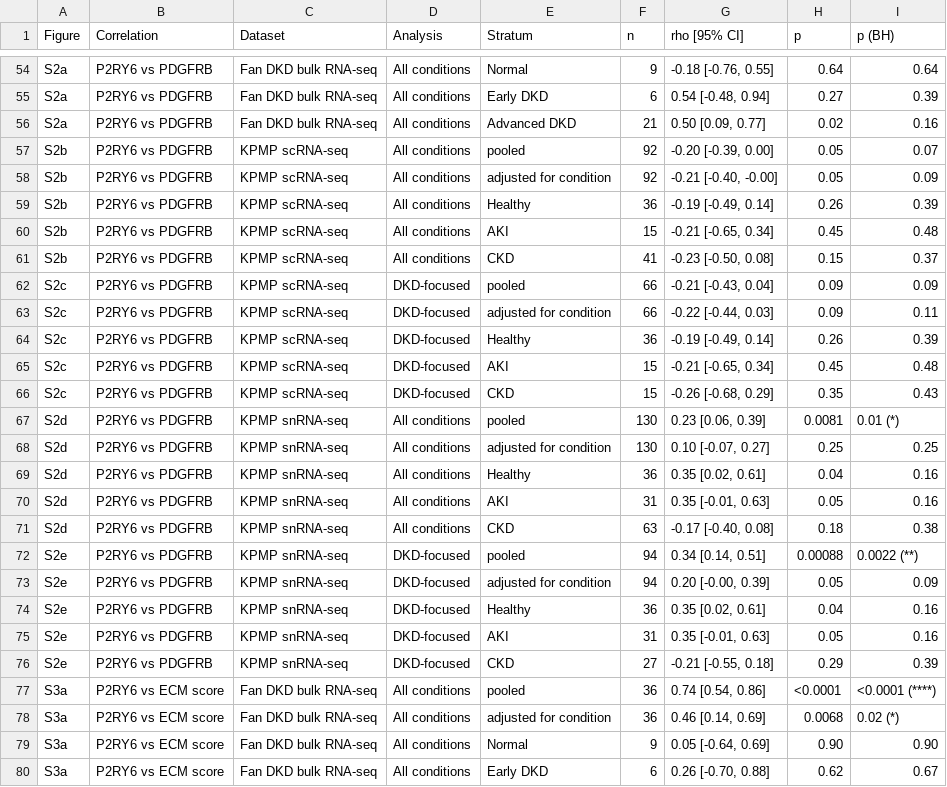
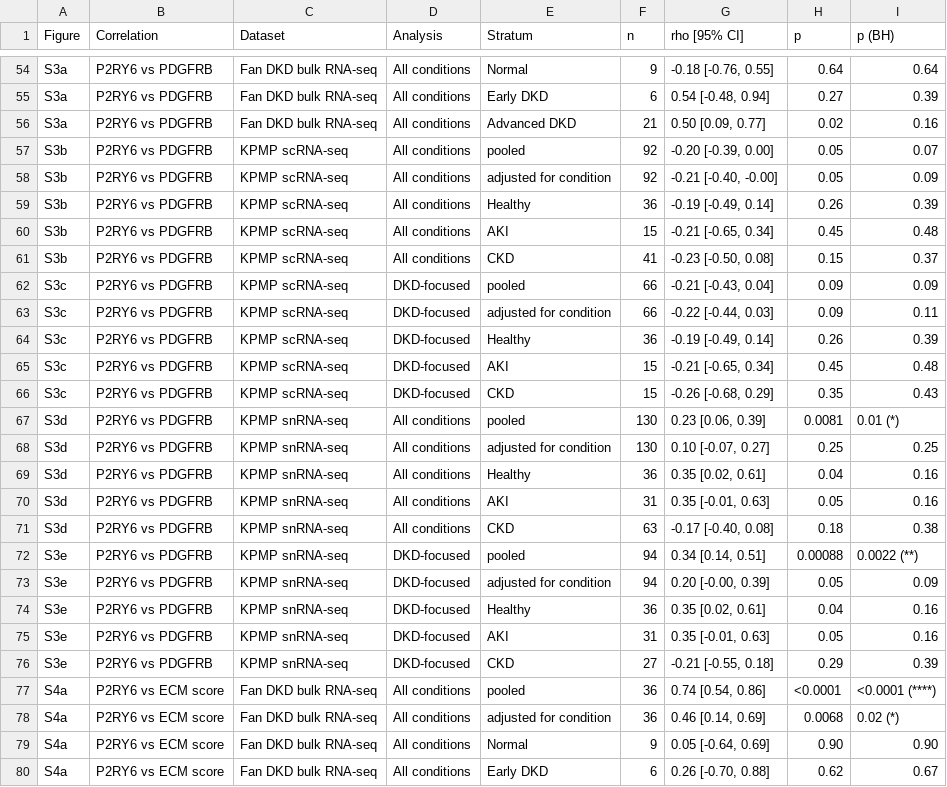
Before and after one commit to pmxlab/Human_P2RY6, a CSV file: 04-Outputs/S85_Correlation_Stats/Table_S4_correlations.csv, drawn as a sheet; only a part is shown, gaps mark what is left out; the diff covers the shown part only; the diff names each change by its address in the sheet, - before the commit and + after, or states it on an @@ line.

Commit message:
Label supplementary correlation figures S2-S4 and Table S6 in S85 (manuscript numbering)
The S80 figures fs1-fs3 are Supplementary Figures S2-S4 of the manuscript and the compact table is Table S6; only the labels change, the statistics are identical. Output file names are unchanged.

```diff
--- a/04-Outputs/S85_Correlation_Stats/Table_S4_correlations.csv
+++ b/04-Outputs/S85_Correlation_Stats/Table_S4_correlations.csv
-A54:A56 (Figure): S2a
+A54:A56 (Figure): S3a
-A57:A61 (Figure): S2b
+A57:A61 (Figure): S3b
-A62:A66 (Figure): S2c
+A62:A66 (Figure): S3c
-A67:A71 (Figure): S2d
+A67:A71 (Figure): S3d
-A72:A76 (Figure): S2e
+A72:A76 (Figure): S3e
-A77:A80 (Figure): S3a
+A77:A80 (Figure): S4a
```
Also changed, not shown: 48 edited cells elsewhere in this file, 04-Outputs/S85_Correlation_Stats/Table_correlations_all.csv, 2 other files.
